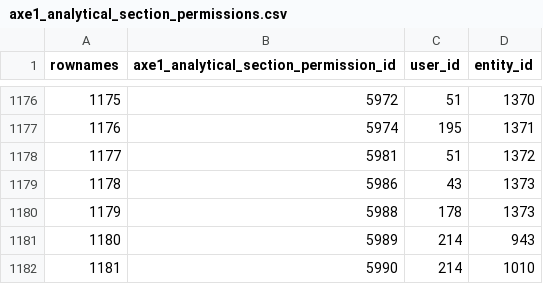
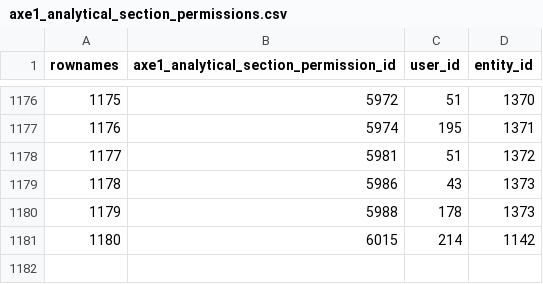
Before and after one commit to s-balandine/typology-dump, a CSV file: data/axe1_analytical_section_permissions.csv, drawn as a sheet; only a part is shown, gaps mark what is left out.

```diff
--- a/data/axe1_analytical_section_permissions.csv
+++ b/data/axe1_analytical_section_permissions.csv
@@ -1180,3 +1180,2 @@ rownames,axe1_analytical_section_permission_id,user_id,entity_id
 1179,5988,178,1373
-1180,5989,214,943
-1181,5990,214,1010
+1180,6015,214,1142
```
Also changed, not shown: data/contributions.csv, data/d2session_history.csv, 4 other files.
